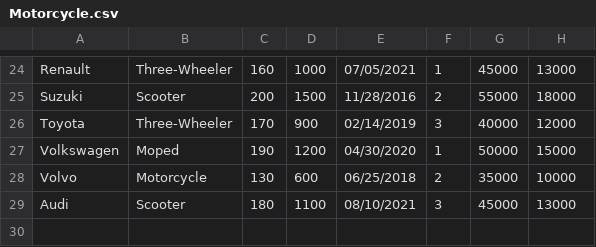
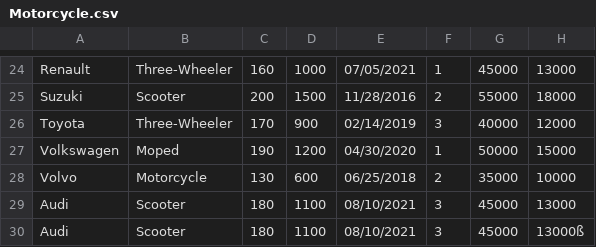
Before and after one commit to Miguel-Barca/https---github.com-Miguel-Barca-Vehicle_Insurance_App, a CSV file: Data/CSVFiles/Motorcycle.csv, drawn as a sheet; only a part is shown, gaps mark what is left out.

```diff
--- a/Data/CSVFiles/Motorcycle.csv
+++ b/Data/CSVFiles/Motorcycle.csv
@@ -29 +29,2 @@ Volvo,Motorcycle,130,600,06/25/2018,2,35000,10000
 Audi,Scooter,180,1100,08/10/2021,3,45000,13000
+Audi,Scooter,180,1100,08/10/2021,3,45000,13000ß
```
Also changed, not shown: 12 other files.
